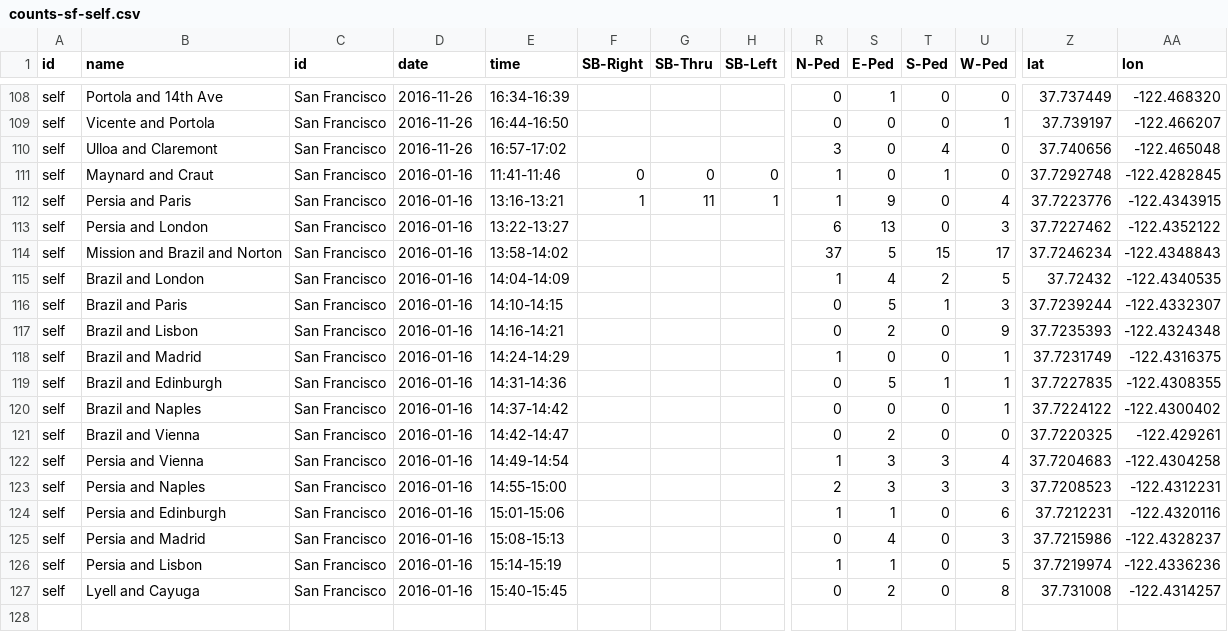
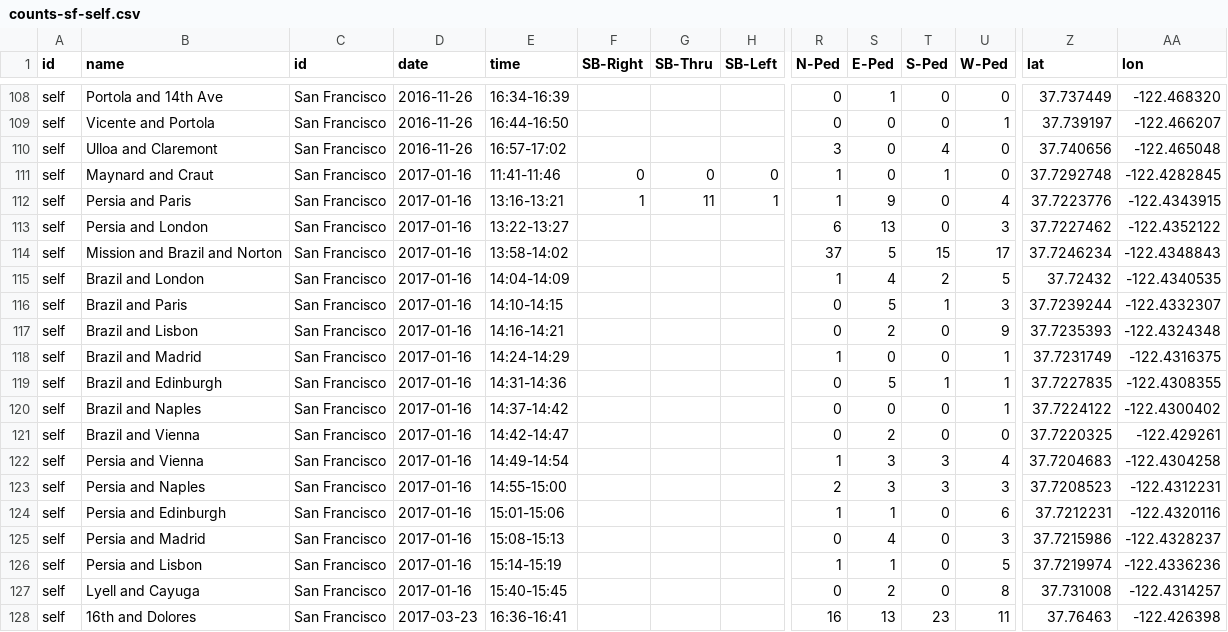
Before and after one commit to e-n-f/sf-traffic-counts, a CSV file: counts-sf-self.csv, drawn as a sheet; only a part is shown, gaps mark what is left out; rows hold the shown columns only; the diff names each change by its address in the sheet, - before the commit and + after, or states it on an @@ line.

Commit message:
Manual count the other day

```diff
--- a/counts-sf-self.csv
+++ b/counts-sf-self.csv
-D111:D127 (date): 2016-01-16
+D111:D127 (date): 2017-01-16
+row 128: self | 16th and Dolores | San Francisco | 2017-03-23 | 16:36-16:41 |  |  |  | 16 | 13 | 23 | 11 | 37.76463 | -122.426398
```
